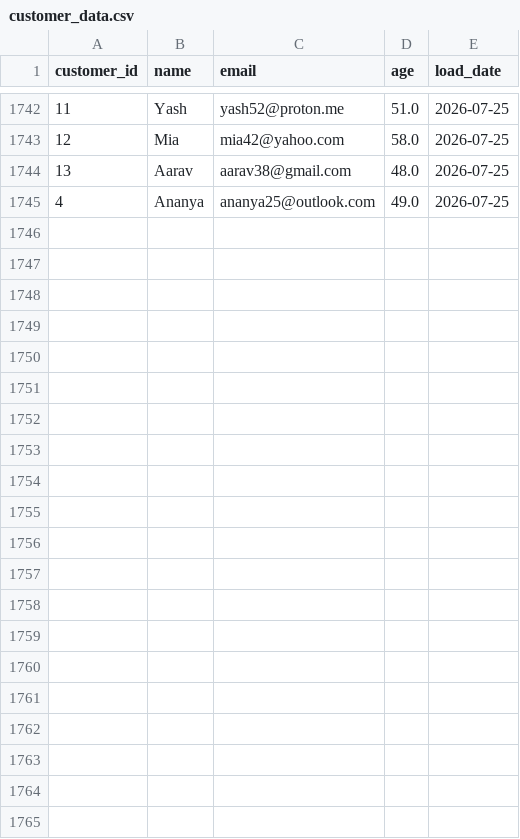
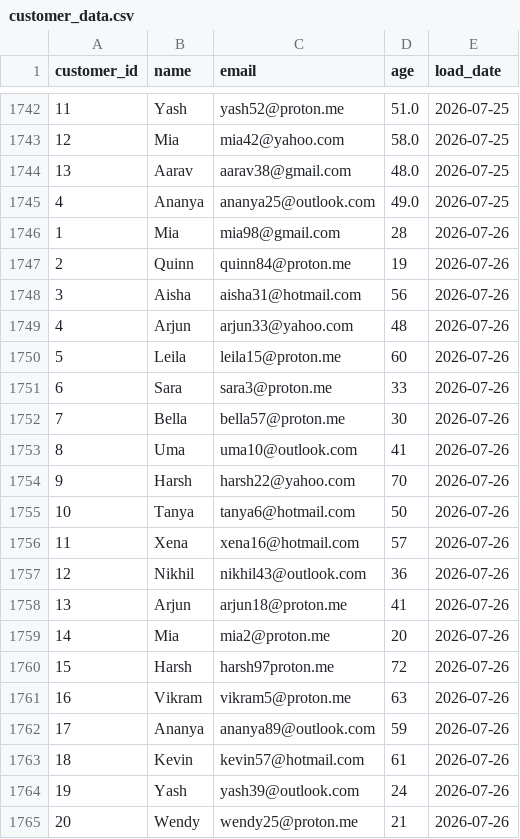
Before and after one commit to lokii2003/Enterprise-Data-Quality-Monitoring-Dashboard, a CSV file: raw_data/customer_data.csv, drawn as a sheet; only a part is shown, gaps mark what is left out; the diff names each change by its address in the sheet, - before the commit and + after, or states it on an @@ line.

```diff
--- a/raw_data/customer_data.csv
+++ b/raw_data/customer_data.csv
+row 1746: 1 | Mia | mia98@gmail.com | 28 | 2026-07-26
+row 1747: 2 | Quinn | quinn84@proton.me | 19 | 2026-07-26
+row 1748: 3 | Aisha | aisha31@hotmail.com | 56 | 2026-07-26
+row 1749: 4 | Arjun | arjun33@yahoo.com | 48 | 2026-07-26
+row 1750: 5 | Leila | leila15@proton.me | 60 | 2026-07-26
+row 1751: 6 | Sara | sara3@proton.me | 33 | 2026-07-26
+row 1752: 7 | Bella | bella57@proton.me | 30 | 2026-07-26
+row 1753: 8 | Uma | uma10@outlook.com | 41 | 2026-07-26
+row 1754: 9 | Harsh | harsh22@yahoo.com | 70 | 2026-07-26
+row 1755: 10 | Tanya | tanya6@hotmail.com | 50 | 2026-07-26
+row 1756: 11 | Xena | xena16@hotmail.com | 57 | 2026-07-26
+row 1757: 12 | Nikhil | nikhil43@outlook.com | 36 | 2026-07-26
+row 1758: 13 | Arjun | arjun18@proton.me | 41 | 2026-07-26
+row 1759: 14 | Mia | mia2@proton.me | 20 | 2026-07-26
+row 1760: 15 | Harsh | harsh97proton.me | 72 | 2026-07-26
+row 1761: 16 | Vikram | vikram5@proton.me | 63 | 2026-07-26
+row 1762: 17 | Ananya | ananya89@outlook.com | 59 | 2026-07-26
+row 1763: 18 | Kevin | kevin57@hotmail.com | 61 | 2026-07-26
+row 1764: 19 | Yash | yash39@outlook.com | 24 | 2026-07-26
+row 1765: 20 | Wendy | wendy25@proton.me | 21 | 2026-07-26
```
Also changed, not shown: 3 other files.
